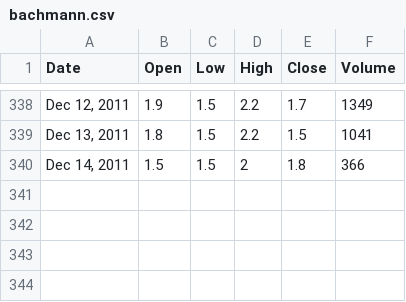
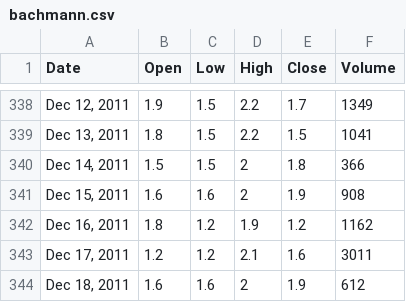
Before and after one commit to rrenaud/election-market-news-predict, a CSV file: intrade_data/bachmann.csv, drawn as a sheet; only a part is shown, gaps mark what is left out.

```diff
--- a/intrade_data/bachmann.csv
+++ b/intrade_data/bachmann.csv
@@ -340 +340,5 @@ Date,Open,Low,High,Close,Volume
 "Dec 14, 2011",1.5,1.5,2,1.8,366
+"Dec 15, 2011",1.6,1.6,2,1.9,908
+"Dec 16, 2011",1.8,1.2,1.9,1.2,1162
+"Dec 17, 2011",1.2,1.2,2.1,1.6,3011
+"Dec 18, 2011",1.6,1.6,2,1.9,612
```
Also changed, not shown: intrade_data/cain.csv, intrade_data/gingrich.csv, 4 other files.
